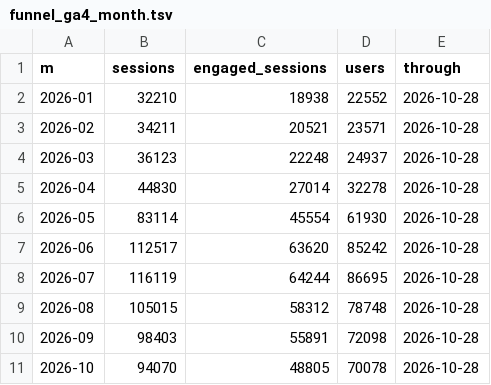
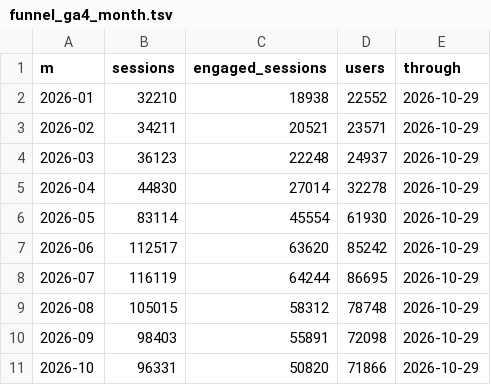
Before and after one commit to Volta-ge/reporting, a TSV file: volta-analytics-new-db/funnel_ga4_month.tsv, drawn as a sheet.

Commit message:
Daily refresh: Volta_Analytics_New DB static build

```diff
--- a/volta-analytics-new-db/funnel_ga4_month.tsv
+++ b/volta-analytics-new-db/funnel_ga4_month.tsv
@@ -1,11 +1,11 @@
 m	sessions	engaged_sessions	users	through
-2026-01	32210	18938	22552	2026-10-28
-2026-02	34211	20521	23571	2026-10-28
-2026-03	36123	22248	24937	2026-10-28
-2026-04	44830	27014	32278	2026-10-28
-2026-05	83114	45554	61930	2026-10-28
-2026-06	112517	63620	85242	2026-10-28
-2026-07	116119	64244	86695	2026-10-28
-2026-08	105015	58312	78748	2026-10-28
-2026-09	98403	55891	72098	2026-10-28
-2026-10	94070	48805	70078	2026-10-28
+2026-01	32210	18938	22552	2026-10-29
+2026-02	34211	20521	23571	2026-10-29
+2026-03	36123	22248	24937	2026-10-29
+2026-04	44830	27014	32278	2026-10-29
+2026-05	83114	45554	61930	2026-10-29
+2026-06	112517	63620	85242	2026-10-29
+2026-07	116119	64244	86695	2026-10-29
+2026-08	105015	58312	78748	2026-10-29
+2026-09	98403	55891	72098	2026-10-29
+2026-10	96331	50820	71866	2026-10-29
```
Also changed, not shown: 2 other files.
